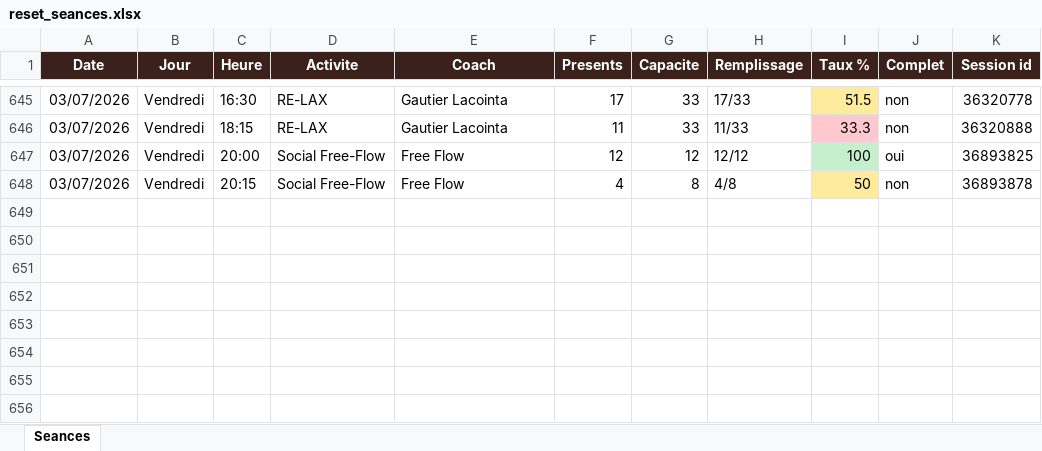
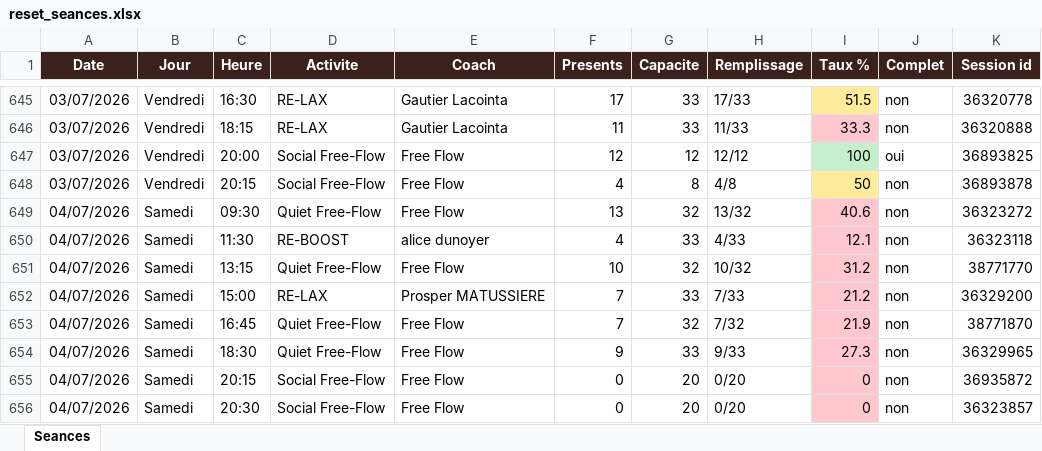
Before and after one commit to sbbb-git/reset, an Excel workbook: reset_seances.xlsx, sheet Seances, drawn as a sheet; only a part is shown, gaps mark what is left out; values as stored, in another font and other column widths than the file's, no borders; the diff names each change by its address in the sheet, - before the commit and + after, or states it on an @@ line.

```diff
--- a/reset_seances.xlsx (sheet Seances)
+++ b/reset_seances.xlsx (sheet Seances)
+row 649: 04/07/2026 | Samedi | 09:30 | Quiet Free-Flow | Free Flow | 13 | 32 | 13/32 | 40.6 | non | 36323272
+row 650: 04/07/2026 | Samedi | 11:30 | RE-BOOST | alice dunoyer | 4 | 33 | 4/33 | 12.1 | non | 36323118
+row 651: 04/07/2026 | Samedi | 13:15 | Quiet Free-Flow | Free Flow | 10 | 32 | 10/32 | 31.2 | non | 38771770
+row 652: 04/07/2026 | Samedi | 15:00 | RE-LAX | Prosper MATUSSIERE | 7 | 33 | 7/33 | 21.2 | non | 36329200
+row 653: 04/07/2026 | Samedi | 16:45 | Quiet Free-Flow | Free Flow | 7 | 32 | 7/32 | 21.9 | non | 38771870
+row 654: 04/07/2026 | Samedi | 18:30 | Quiet Free-Flow | Free Flow | 9 | 33 | 9/33 | 27.3 | non | 36329965
+row 655: 04/07/2026 | Samedi | 20:15 | Social Free-Flow | Free Flow | 0 | 20 | 0/20 | 0 | non | 36935872
+row 656: 04/07/2026 | Samedi | 20:30 | Social Free-Flow | Free Flow | 0 | 20 | 0/20 | 0 | non | 36323857
```
Also changed, not shown: 3 other files.
